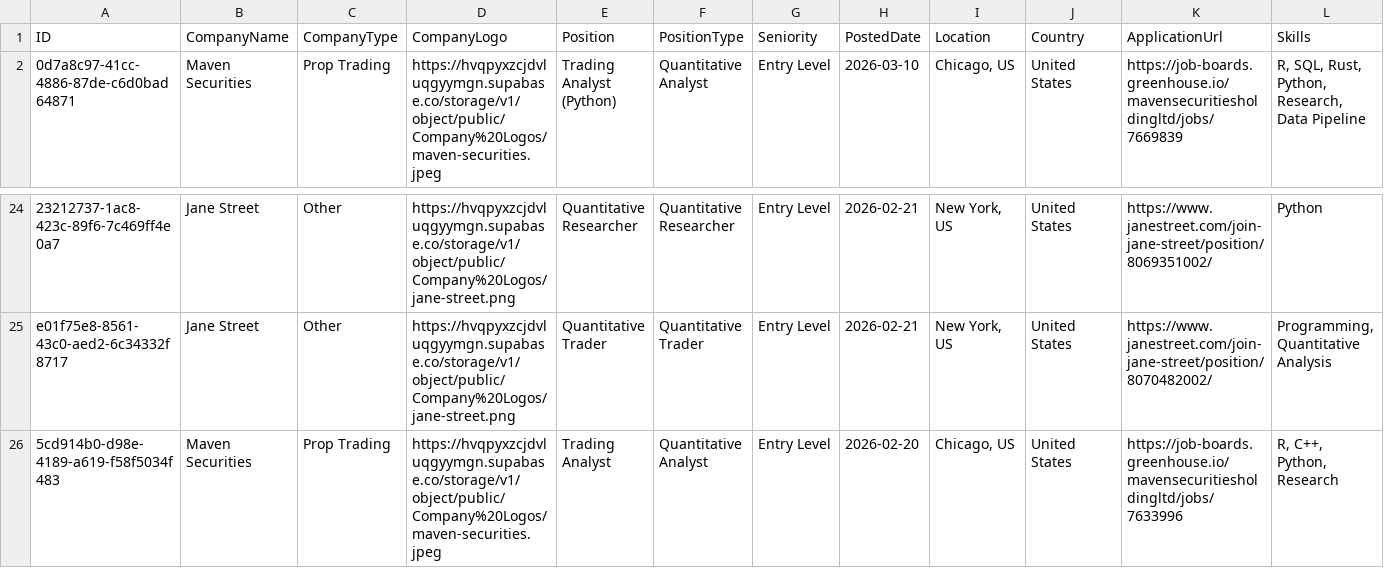
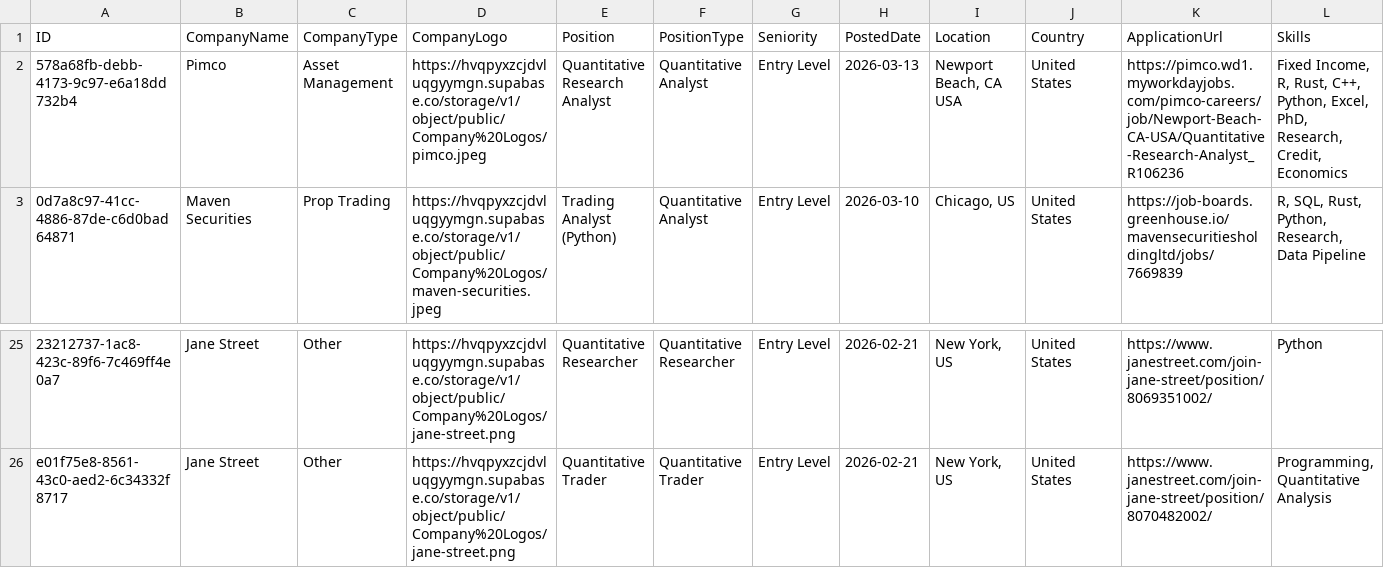
Before and after one commit to ibrahimmudassar/AutoOpenQuant, a CSV file: data.csv, drawn as a sheet; only a part is shown, gaps mark what is left out; removed rows and columns are numbered as before the commit, all else as after; rows hold the shown columns only; the diff names each change by its address in the sheet, - before the commit and + after, or states it on an @@ line.

Commit message:
GitHub Actions Bot

```diff
--- a/data.csv
+++ b/data.csv
+row 2: 578a68fb-debb-4173-9c97-e6a18dd732b4 | Pimco | Asset Management | https://hvqpyxzcjdvluqgyymgn.supabase.co/storage/v1/object/public/Company%20Logos/pimco.jpeg | Quantitative Research Analyst | Quantitative Analyst | Entry Level | 2026-03-13 | Newport Beach, CA USA | United States | https://pimco.wd1.myworkdayjobs.com/pimco-careers/job/Newport-Beach-CA-USA/Quantitative-Research-Analyst_R106236 | Fixed Income, R, Rust, C++, Python, Excel, PhD, Research, Credit, Economics
-row 26: 5cd914b0-d98e-4189-a619-f58f5034f483 | Maven Securities | Prop Trading | https://hvqpyxzcjdvluqgyymgn.supabase.co/storage/v1/object/public/Company%20Logos/maven-securities.jpeg | Trading Analyst | Quantitative Analyst | Entry Level | 2026-02-20 | Chicago, US | United States | https://job-boards.greenhouse.io/mavensecuritiesholdingltd/jobs/7633996 | R, C++, Python, Research
```
